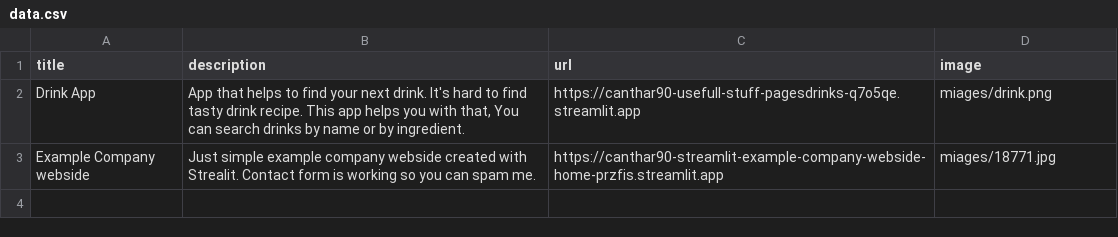
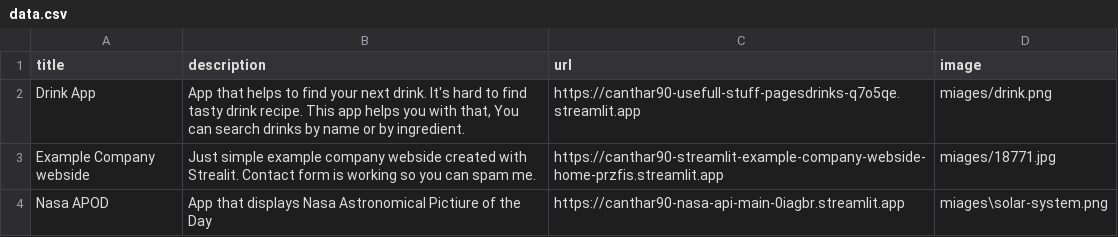
Before and after one commit to Canthar90/Streamlit_portfolio_webside, a CSV file: data.csv, drawn as a sheet.

Commit message:
Updated Nasa APOD app

```diff
--- a/data.csv
+++ b/data.csv
@@ -3 +3,2 @@ Drink App;App that helps to find your next drink. It's hard to find tasty drink
 Example Company webside;Just simple example company webside created with Strealit. Contact form is working so you can spam me.;https://canthar90-streamlit-example-company-webside-home-przfis.streamlit.app;miages/18771.jpg
+Nasa APOD;App that displays Nasa Astronomical Pictiure of the Day;https://canthar90-nasa-api-main-0iagbr.streamlit.app;miages\solar-system.png
```
Also changed, not shown: 1 other file.
